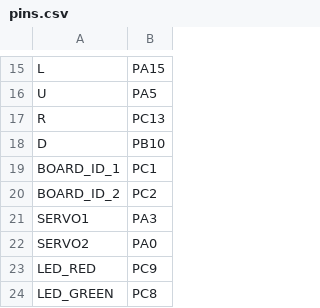
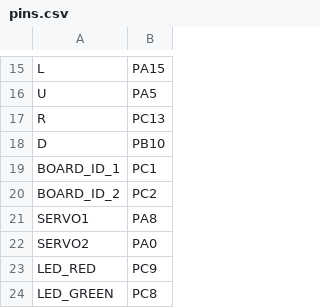
Before and after one commit to dhylands/BRAINPAD, a CSV file: pins.csv, drawn as a sheet; only a part is shown, gaps mark what is left out.

Commit message:
Corrected SERVO1 definition (#3)
checked with schematic and light physical testing

```diff
--- a/pins.csv
+++ b/pins.csv
@@ -20,3 +20,3 @@ BOARD_ID_1,PC1
 BOARD_ID_2,PC2
-SERVO1,PA3
+SERVO1,PA8
 SERVO2,PA0
```
